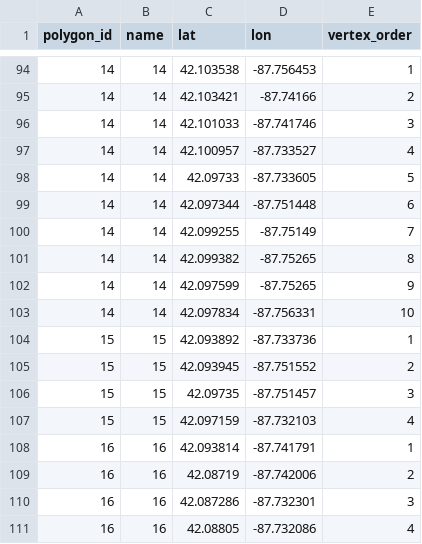
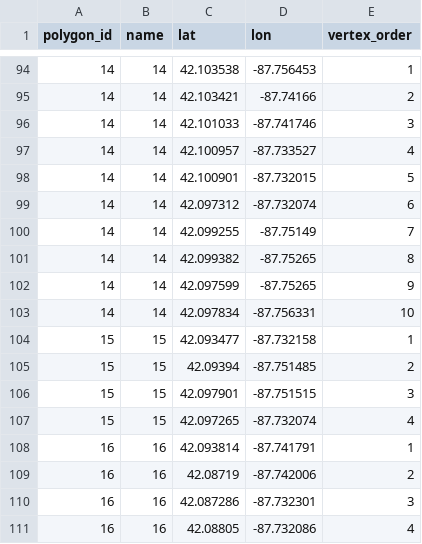
Before and after one commit to AVcool3/Winnetka1, a CSV file: pythonProject3/polygons.csv, drawn as a sheet; only a part is shown, gaps mark what is left out.

```diff
--- a/pythonProject3/polygons.csv
+++ b/pythonProject3/polygons.csv
@@ -97,4 +97,4 @@
 14,14,42.100957,-87.733527,4
-14,14,42.09733,-87.733605,5
-14,14,42.097344,-87.751448,6
+14,14,42.100901,-87.732015,5
+14,14,42.097312,-87.732074,6
 14,14,42.099255,-87.75149,7
@@ -103,6 +103,6 @@
 14,14,42.097834,-87.756331,10
-15,15,42.093892,-87.733736,1
-15,15,42.093945,-87.751552,2
-15,15,42.09735,-87.751457,3
-15,15,42.097159,-87.732103,4
+15,15,42.093477,-87.732158,1
+15,15,42.09394,-87.751485,2
+15,15,42.097901,-87.751515,3
+15,15,42.097265,-87.732074,4
 16,16,42.093814,-87.741791,1
```
Also changed, not shown: 4 other files.
